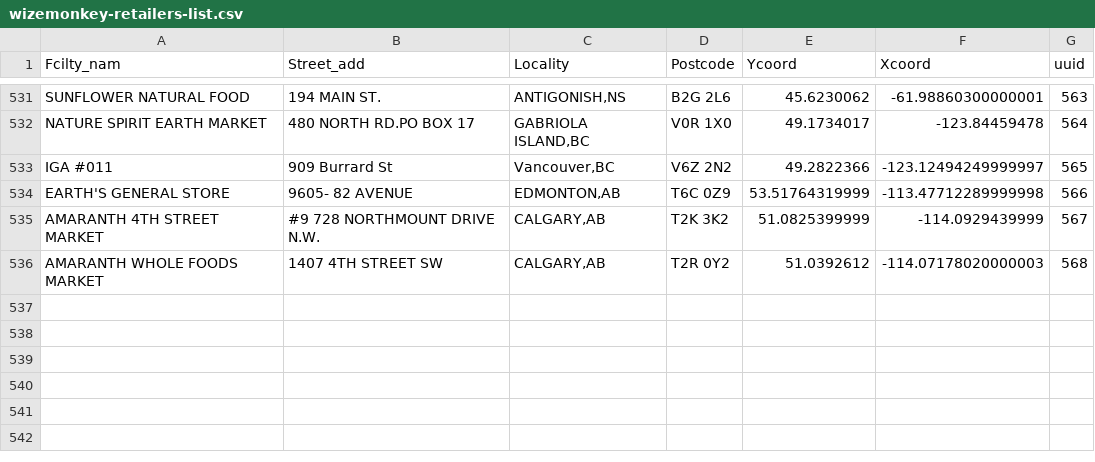
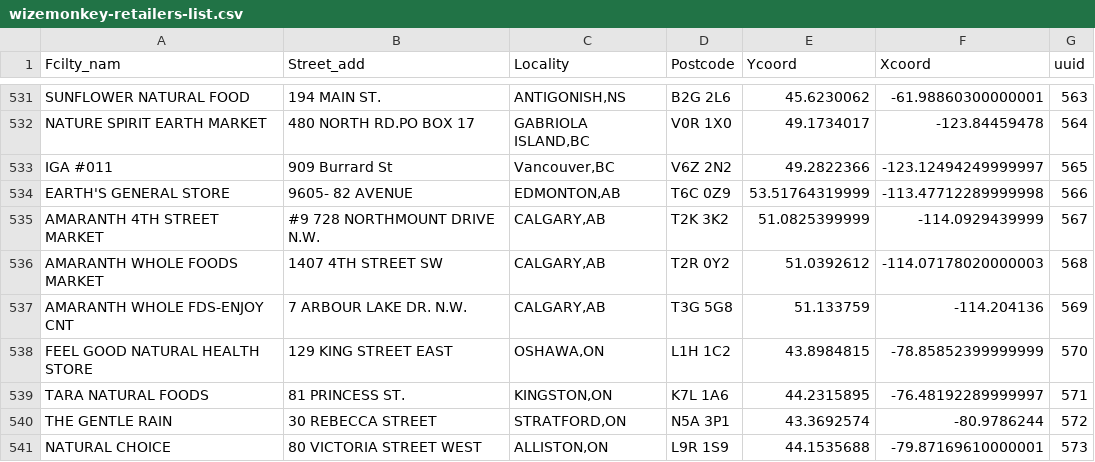
Before and after one commit to drinkwize/StoreData, a CSV file: wizemonkey-retailers-list.csv, drawn as a sheet; only a part is shown, gaps mark what is left out; the diff names each change by its address in the sheet, - before the commit and + after, or states it on an @@ line.

Commit message:
Update wizemonkey-retailers-list.csv

```diff
--- a/wizemonkey-retailers-list.csv
+++ b/wizemonkey-retailers-list.csv
+row 537: AMARANTH WHOLE FDS-ENJOY CNT | 7 ARBOUR LAKE DR. N.W. | CALGARY,AB | T3G 5G8 | 51.133759 | -114.204136 | 569
+row 538: FEEL GOOD NATURAL HEALTH STORE | 129 KING STREET EAST | OSHAWA,ON | L1H 1C2 | 43.8984815 | -78.85852399999999 | 570
+row 539: TARA NATURAL FOODS | 81 PRINCESS ST. | KINGSTON,ON | K7L 1A6 | 44.2315895 | -76.48192289999997 | 571
+row 540: THE GENTLE RAIN | 30 REBECCA STREET | STRATFORD,ON | N5A 3P1 | 43.3692574 | -80.9786244 | 572
+row 541: NATURAL CHOICE | 80 VICTORIA STREET WEST | ALLISTON,ON | L9R 1S9 | 44.1535688 | -79.87169610000001 | 573
```
